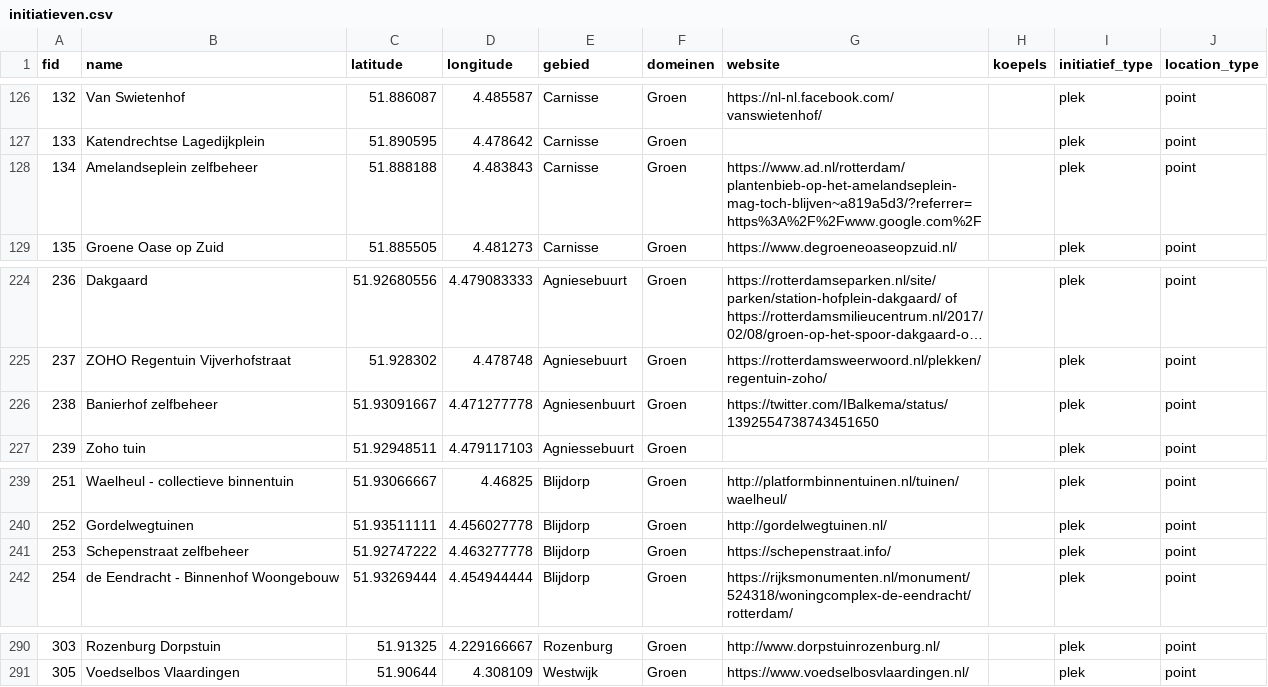
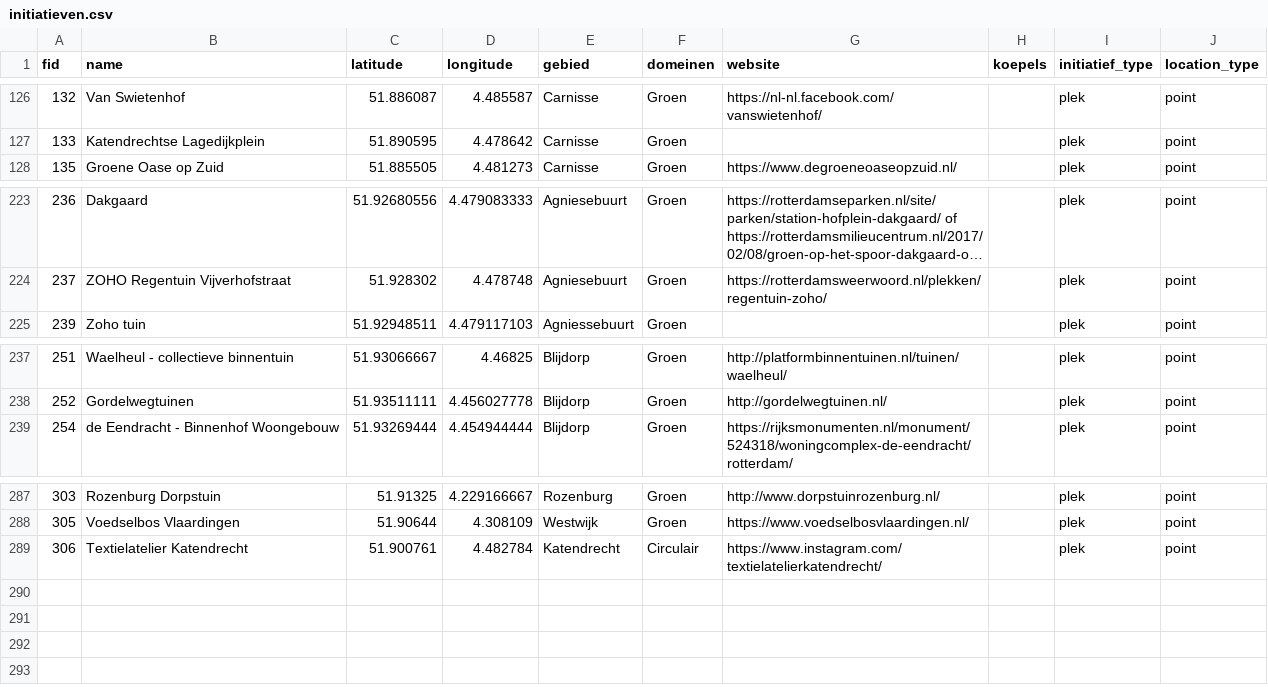
Before and after one commit to initiatiefkracht/initiatiefkracht.github.io, a CSV file: public/initiatieven.csv, drawn as a sheet; only a part is shown, gaps mark what is left out; long unchanged cells end in ….

```diff
--- a/public/initiatieven.csv
+++ b/public/initiatieven.csv
@@ -127,3 +127,2 @@ fid;name;latitude;longitude;gebied;domeinen;website;koepels;initiatief_type;loca
 133;Katendrechtse Lagedijkplein;51.890595;4.478642;Carnisse;Groen;;;plek;point
-134;Amelandseplein zelfbeheer;51.888188;4.483843;Carnisse;Groen;https://www.ad.nl/rotterdam/plantenbieb-op-het-amelandseplein-mag-toch-blijven~a819a5d3/?referrer=https%3A%2F%2Fwww.google.com%2F;;plek;point
 135;Groene Oase op Zuid;51.885505;4.481273;Carnisse;Groen;https://www.degroeneoaseopzuid.nl/;;plek;point
@@ -225,3 +224,2 @@ fid;name;latitude;longitude;gebied;domeinen;website;koepels;initiatief_type;loca
 237;ZOHO Regentuin Vijverhofstraat;51.928302;4.478748;Agniesebuurt;Groen;https://rotterdamsweerwoord.nl/plekken/regentuin-zoho/;;plek;point
-238;Banierhof zelfbeheer;51.93091667;4.471277778;Agniesenbuurt;Groen;https://twitter.com/IBalkema/status/1392554738743451650;;plek;point
 239;Zoho tuin;51.92948511;4.479117103;Agniessebuurt;Groen;;;plek;point
@@ -240,3 +238,2 @@ fid;name;latitude;longitude;gebied;domeinen;website;koepels;initiatief_type;loca
 252;Gordelwegtuinen;51.93511111;4.456027778;Blijdorp;Groen;http://gordelwegtuinen.nl/;;plek;point
-253;Schepenstraat zelfbeheer;51.92747222;4.463277778;Blijdorp;Groen;https://schepenstraat.info/;;plek;point
 254;de Eendracht - Binnenhof Woongebouw;51.93269444;4.454944444;Blijdorp;Groen;https://rijksmonumenten.nl/monument/524318/woningcomplex-de-eendracht/rotterdam/;;plek;point
@@ -291 +288,2 @@ fid;name;latitude;longitude;gebied;domeinen;website;koepels;initiatief_type;loca
 305;Voedselbos Vlaardingen;51.90644;4.308109;Westwijk;Groen;https://www.voedselbosvlaardingen.nl/;;plek;point
+306;Textielatelier Katendrecht;51.900761;4.482784;Katendrecht;Circulair;https://www.instagram.com/textielatelierkatendrecht/;;plek;point
```
Also changed, not shown: 2 other files.
